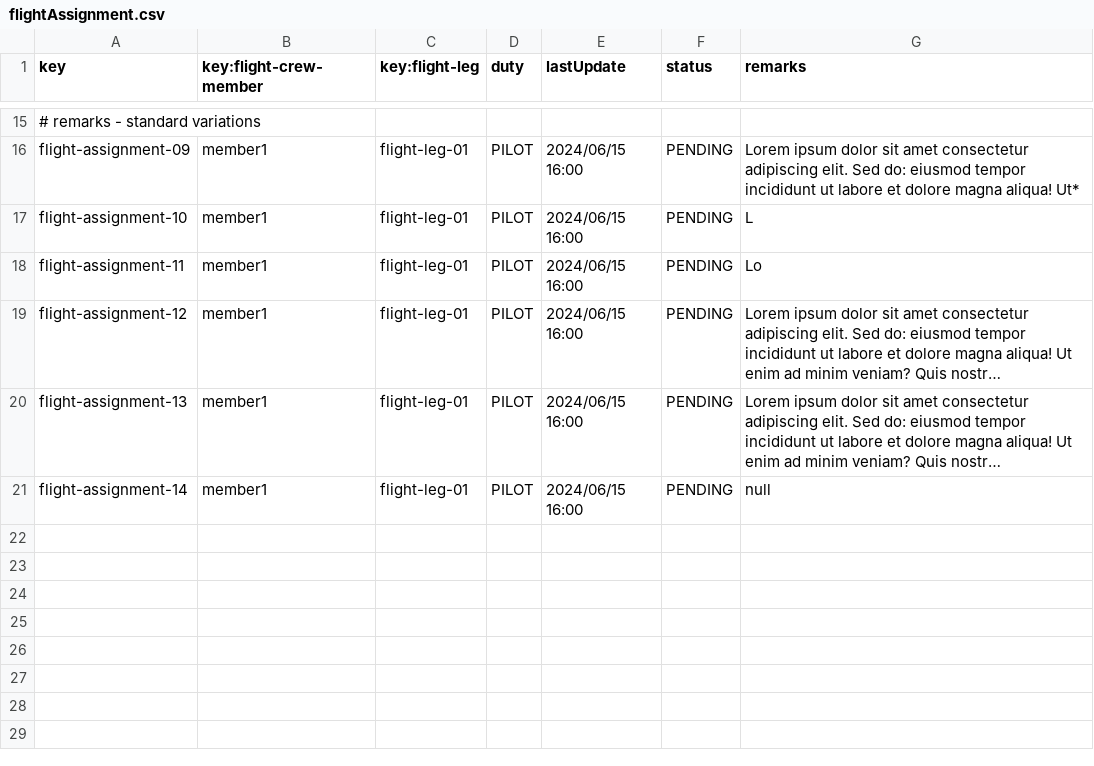
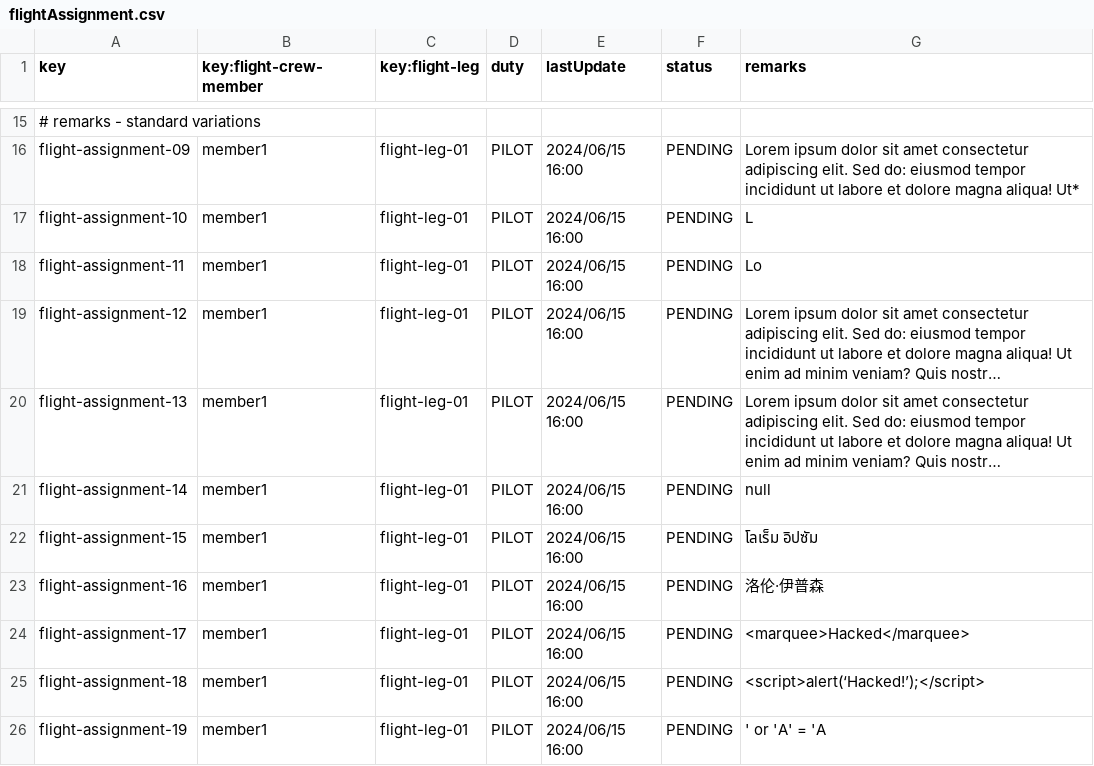
Before and after one commit to sfernandez07/DP2-C.004, a CSV file: src/main/resources/WEB-INF/data/sample/flightAssignment.csv, drawn as a sheet; only a part is shown, gaps mark what is left out; long unchanged cells end in …; the diff names each change by its address in the sheet, - before the commit and + after, or states it on an @@ line.

```diff
--- a/src/main/resources/WEB-INF/data/sample/flightAssignment.csv
+++ b/src/main/resources/WEB-INF/data/sample/flightAssignment.csv
+row 22: flight-assignment-15 | member1 | flight-leg-01 | PILOT | 2024/06/15 16:00 | PENDING | โลเร็ม อิปซัม
+row 23: flight-assignment-16 | member1 | flight-leg-01 | PILOT | 2024/06/15 16:00 | PENDING | 洛伦·伊普森
+row 24: flight-assignment-17 | member1 | flight-leg-01 | PILOT | 2024/06/15 16:00 | PENDING | <marquee>Hacked</marquee>
+row 25: flight-assignment-18 | member1 | flight-leg-01 | PILOT | 2024/06/15 16:00 | PENDING | <script>alert(‘Hacked!’);</script>
+row 26: flight-assignment-19 | member1 | flight-leg-01 | PILOT | 2024/06/15 16:00 | PENDING | ' or 'A' = 'A
```
Also changed, not shown: src/main/resources/WEB-INF/data/sample/activityLog.csv, src/main/resources/WEB-INF/data/sample/flightCrewMember.csv.
